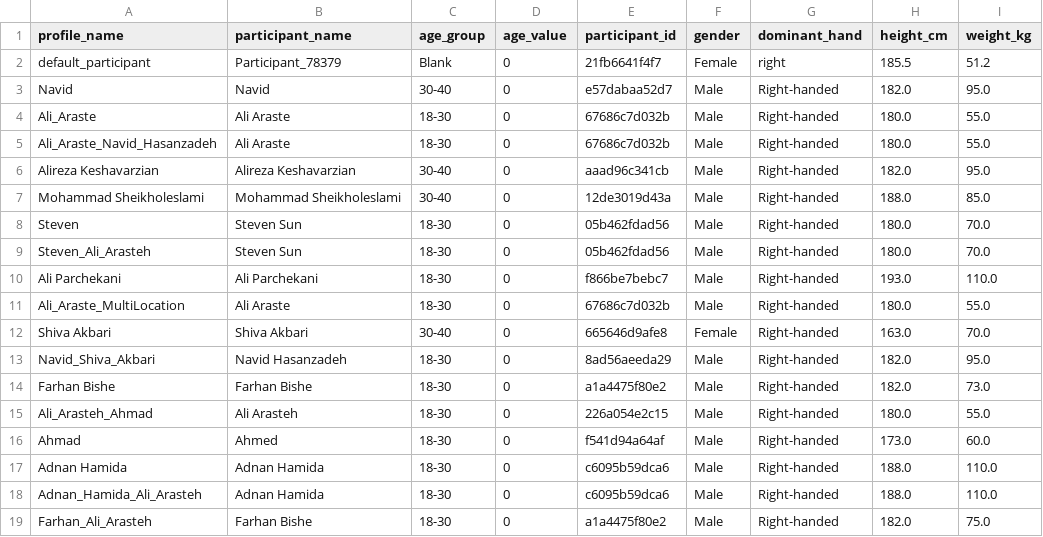
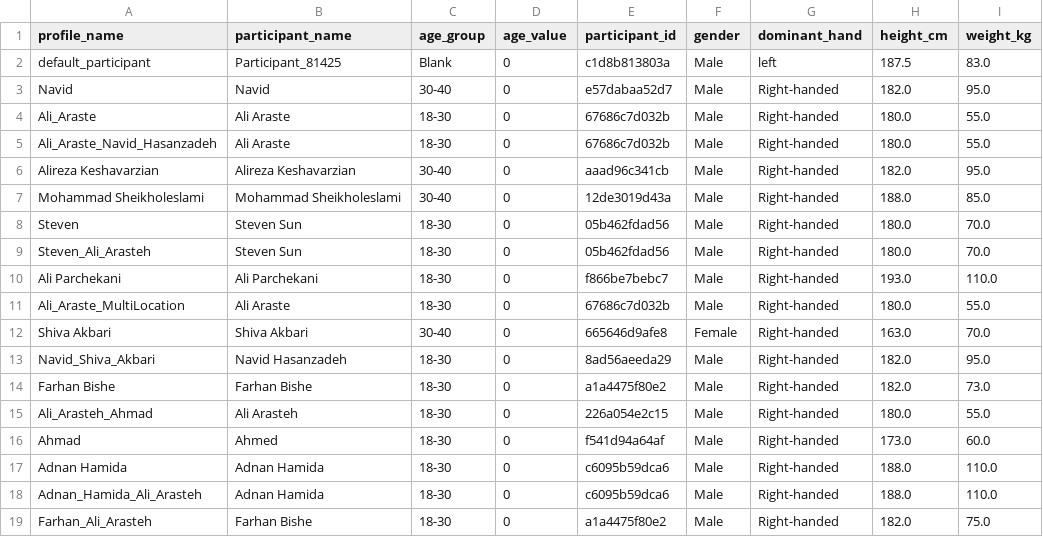
Before and after one commit to navidhasanzadeh/CSI_APP_Demo, a CSV file: configs/participants_profiles.csv, drawn as a sheet; only a part is shown; the diff names each change by its address in the sheet, - before the commit and + after, or states it on an @@ line.

```diff
--- a/configs/participants_profiles.csv
+++ b/configs/participants_profiles.csv
-B2 (participant_name): Participant_78379
+B2 (participant_name): Participant_81425
-E2 (participant_id): 21fb6641f4f7
+E2 (participant_id): c1d8b813803a
-F2 (gender): Female
+F2 (gender): Male
-G2 (dominant_hand): right
+G2 (dominant_hand): left
-H2 (height_cm): 185.5
+H2 (height_cm): 187.5
-I2 (weight_kg): 51.2
+I2 (weight_kg): 83.0
```
Also changed, not shown: configs/demo_profiles.csv.
